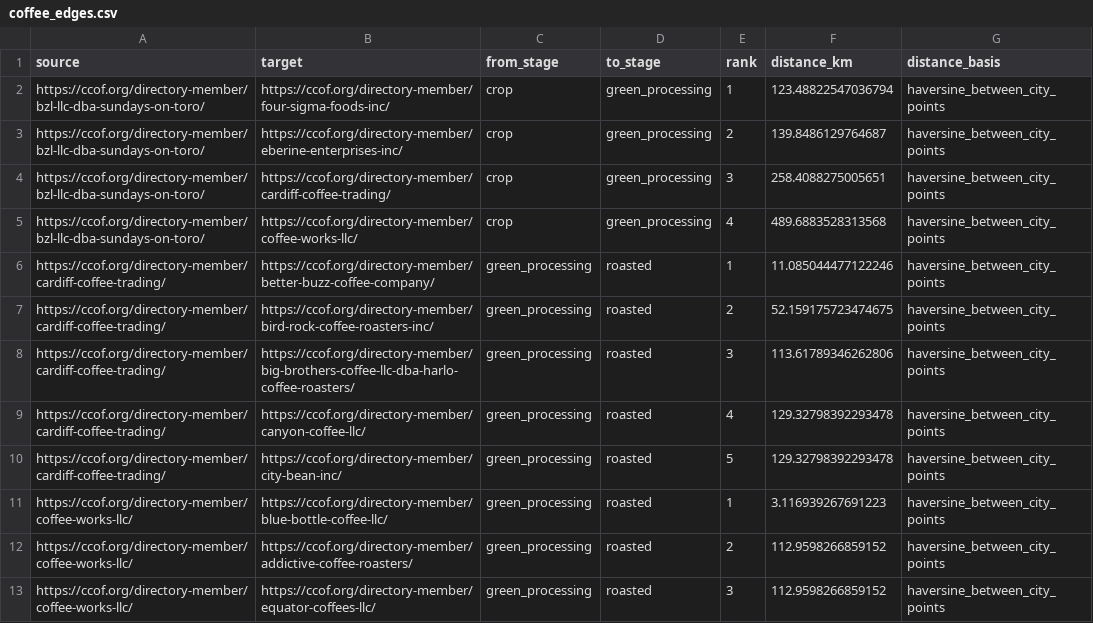
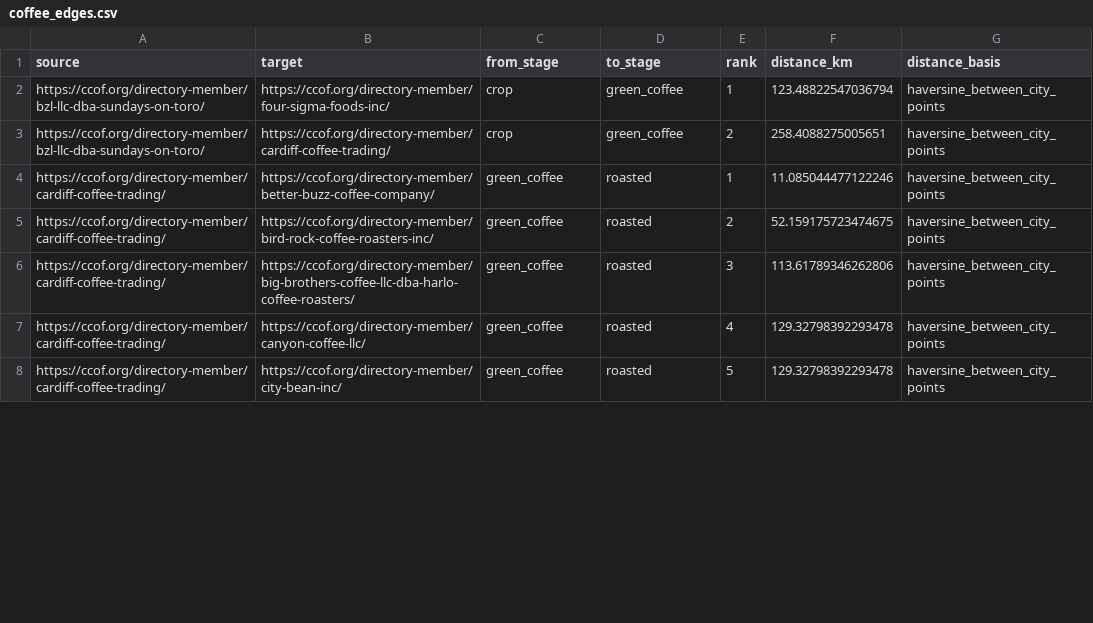
Before and after one commit to JaneM168/newchain-logistics, a CSV file: visualizations/coffee_edges.csv, drawn as a sheet; only a part is shown; the diff covers the shown part only.

Commit message:
Separate unspecified coffee processing from explicit green and roasted products

```diff
--- a/visualizations/coffee_edges.csv
+++ b/visualizations/coffee_edges.csv
@@ -1,13 +1,8 @@
 source,target,from_stage,to_stage,rank,distance_km,distance_basis
-https://ccof.org/directory-member/bzl-llc-dba-sundays-on-toro/,https://ccof.org/directory-member/four-sigma-foods-inc/,crop,green_processing,1,123.48822547036794,haversine_between_city_points
-https://ccof.org/directory-member/bzl-llc-dba-sundays-on-toro/,https://ccof.org/directory-member/eberine-enterprises-inc/,crop,green_processing,2,139.8486129764687,haversine_between_city_points
-https://ccof.org/directory-member/bzl-llc-dba-sundays-on-toro/,https://ccof.org/directory-member/cardiff-coffee-trading/,crop,green_processing,3,258.4088275005651,haversine_between_city_points
-https://ccof.org/directory-member/bzl-llc-dba-sundays-on-toro/,https://ccof.org/directory-member/coffee-works-llc/,crop,green_processing,4,489.6883528313568,haversine_between_city_points
-https://ccof.org/directory-member/cardiff-coffee-trading/,https://ccof.org/directory-member/better-buzz-coffee-company/,green_processing,roasted,1,11.085044477122246,haversine_between_city_points
-https://ccof.org/directory-member/cardiff-coffee-trading/,https://ccof.org/directory-member/bird-rock-coffee-roasters-inc/,green_processing,roasted,2,52.159175723474675,haversine_between_city_points
-https://ccof.org/directory-member/cardiff-coffee-trading/,https://ccof.org/directory-member/big-brothers-coffee-llc-dba-harlo-coffee-roasters/,green_processing,roasted,3,113.61789346262806,haversine_between_city_points
-https://ccof.org/directory-member/cardiff-coffee-trading/,https://ccof.org/directory-member/canyon-coffee-llc/,green_processing,roasted,4,129.32798392293478,haversine_between_city_points
-https://ccof.org/directory-member/cardiff-coffee-trading/,https://ccof.org/directory-member/city-bean-inc/,green_processing,roasted,5,129.32798392293478,haversine_between_city_points
-https://ccof.org/directory-member/coffee-works-llc/,https://ccof.org/directory-member/blue-bottle-coffee-llc/,green_processing,roasted,1,3.116939267691223,haversine_between_city_points
-https://ccof.org/directory-member/coffee-works-llc/,https://ccof.org/directory-member/addictive-coffee-roasters/,green_processing,roasted,2,112.9598266859152,haversine_between_city_points
-https://ccof.org/directory-member/coffee-works-llc/,https://ccof.org/directory-member/equator-coffees-llc/,green_processing,roasted,3,112.9598266859152,haversine_between_city_points
+https://ccof.org/directory-member/bzl-llc-dba-sundays-on-toro/,https://ccof.org/directory-member/four-sigma-foods-inc/,crop,green_coffee,1,123.48822547036794,haversine_between_city_points
+https://ccof.org/directory-member/bzl-llc-dba-sundays-on-toro/,https://ccof.org/directory-member/cardiff-coffee-trading/,crop,green_coffee,2,258.4088275005651,haversine_between_city_points
+https://ccof.org/directory-member/cardiff-coffee-trading/,https://ccof.org/directory-member/better-buzz-coffee-company/,green_coffee,roasted,1,11.085044477122246,haversine_between_city_points
+https://ccof.org/directory-member/cardiff-coffee-trading/,https://ccof.org/directory-member/bird-rock-coffee-roasters-inc/,green_coffee,roasted,2,52.159175723474675,haversine_between_city_points
+https://ccof.org/directory-member/cardiff-coffee-trading/,https://ccof.org/directory-member/big-brothers-coffee-llc-dba-harlo-coffee-roasters/,green_coffee,roasted,3,113.61789346262806,haversine_between_city_points
+https://ccof.org/directory-member/cardiff-coffee-trading/,https://ccof.org/directory-member/canyon-coffee-llc/,green_coffee,roasted,4,129.32798392293478,haversine_between_city_points
+https://ccof.org/directory-member/cardiff-coffee-trading/,https://ccof.org/directory-member/city-bean-inc/,green_coffee,roasted,5,129.32798392293478,haversine_between_city_points
```
Also changed, not shown: 7 removed rows and 5 edited cells elsewhere in this file, visualizations/coffee_nodes.csv, 20 other files.
